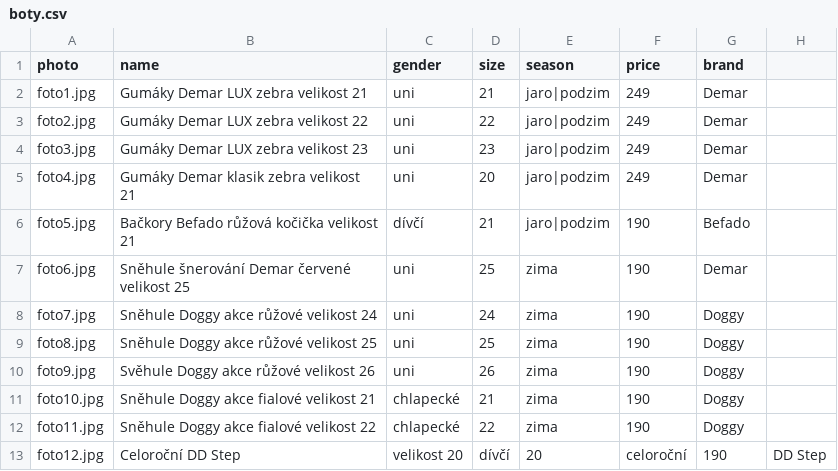
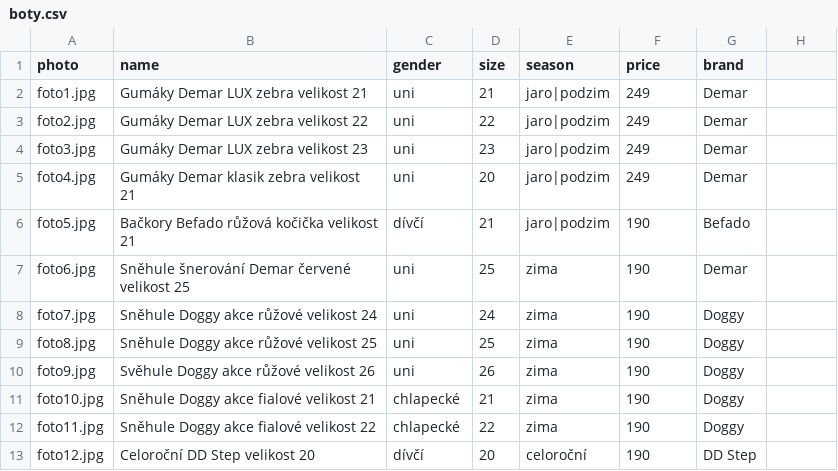
Before and after one commit to ad-ab/boty-boticky, a CSV file: static/boty/boty.csv, drawn as a sheet; the diff names each change by its address in the sheet, - before the commit and + after, or states it on an @@ line.

```diff
--- a/static/boty/boty.csv
+++ b/static/boty/boty.csv
-B13 (name): Celoroční DD Step
+B13 (name): Celoroční DD Step velikost 20
-C13 (gender): velikost 20
+C13 (gender): dívčí
-D13 (size): dívčí
+D13 (size): 20
-E13 (season): 20
+E13 (season): celoroční
-F13 (price): celoroční
+F13 (price): 190
-G13 (brand): 190
+G13 (brand): DD Step
-H13: DD Step
+H13: (empty)
```
Also changed, not shown: 2 other files.
